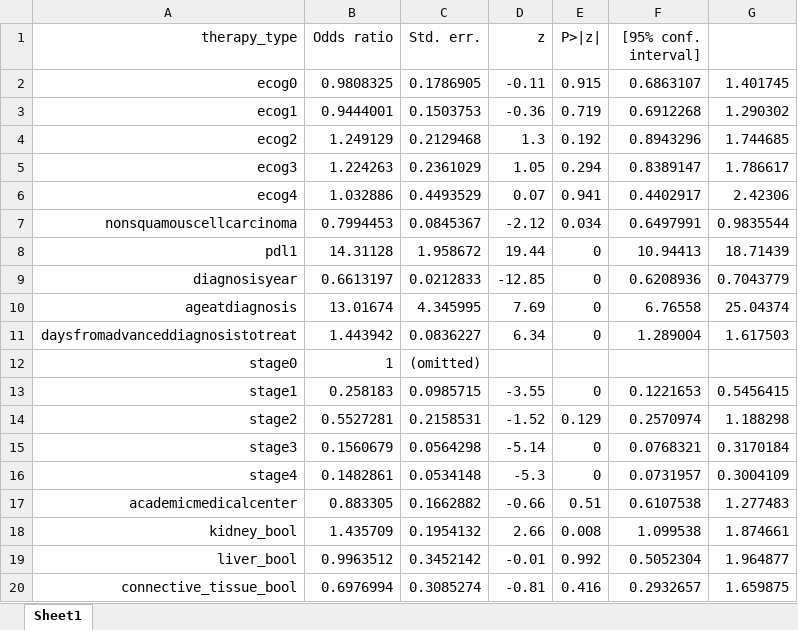
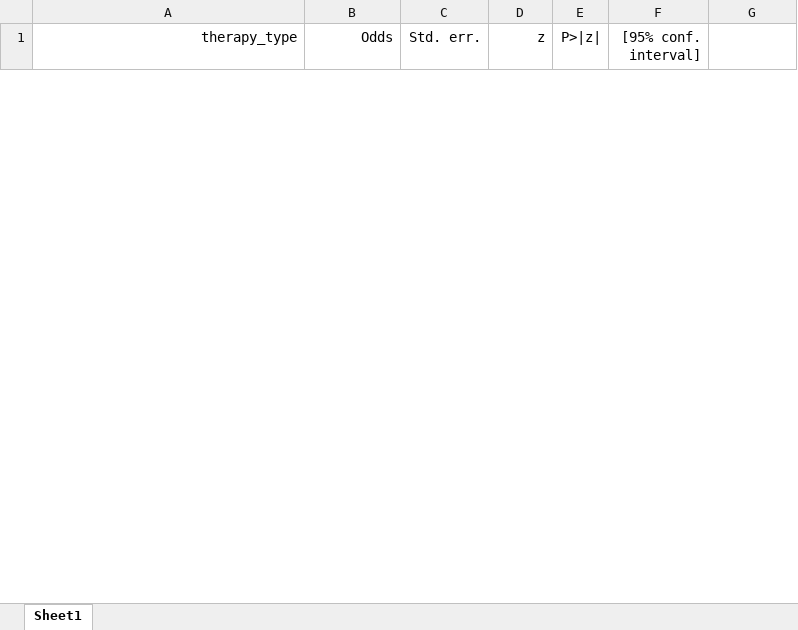
Before and after one commit to vahluw/NSCLC_PDL1_Immunotherapy, an Excel workbook: io_odds_only_pdl1_interaction.xlsx, sheet Sheet1, drawn as a sheet; only a part is shown; values as stored, in another font and other column widths than the file's, no borders; removed rows and columns are numbered as before the commit, all else as after; the diff covers the shown part only; the diff names each change by its address in the sheet, - before the commit and + after, or states it on an @@ line.

```diff
--- a/io_odds_only_pdl1_interaction.xlsx (sheet Sheet1)
+++ b/io_odds_only_pdl1_interaction.xlsx (sheet Sheet1)
-B1: Odds ratio
+B1: Odds
-row 2: ecog0 | 0.9808325 | 0.1786905 | -0.11 | 0.915 | 0.6863107 | 1.401745
-row 3: ecog1 | 0.9444001 | 0.1503753 | -0.36 | 0.719 | 0.6912268 | 1.290302
-row 4: ecog2 | 1.249129 | 0.2129468 | 1.3 | 0.192 | 0.8943296 | 1.744685
-row 5: ecog3 | 1.224263 | 0.2361029 | 1.05 | 0.294 | 0.8389147 | 1.786617
-row 6: ecog4 | 1.032886 | 0.4493529 | 0.07 | 0.941 | 0.4402917 | 2.42306
-row 7: nonsquamouscellcarcinoma | 0.7994453 | 0.0845367 | -2.12 | 0.034 | 0.6497991 | 0.9835544
-row 8: pdl1 | 14.31128 | 1.958672 | 19.44 | 0 | 10.94413 | 18.71439
-row 9: diagnosisyear | 0.6613197 | 0.0212833 | -12.85 | 0 | 0.6208936 | 0.7043779
-row 10: ageatdiagnosis | 13.01674 | 4.345995 | 7.69 | 0 | 6.76558 | 25.04374
-row 11: daysfromadvanceddiagnosistotreat | 1.443942 | 0.0836227 | 6.34 | 0 | 1.289004 | 1.617503
-row 12: stage0 | 1 | (omitted)
-row 13: stage1 | 0.258183 | 0.0985715 | -3.55 | 0 | 0.1221653 | 0.5456415
-row 14: stage2 | 0.5527281 | 0.2158531 | -1.52 | 0.129 | 0.2570974 | 1.188298
-row 15: stage3 | 0.1560679 | 0.0564298 | -5.14 | 0 | 0.0768321 | 0.3170184
-row 16: stage4 | 0.1482861 | 0.0534148 | -5.3 | 0 | 0.0731957 | 0.3004109
-row 17: academicmedicalcenter | 0.883305 | 0.1662882 | -0.66 | 0.51 | 0.6107538 | 1.277483
-row 18: kidney_bool | 1.435709 | 0.1954132 | 2.66 | 0.008 | 1.099538 | 1.874661
-row 19: liver_bool | 0.9963512 | 0.3452142 | -0.01 | 0.992 | 0.5052304 | 1.964877
-row 20: connective_tissue_bool | 0.6976994 | 0.3085274 | -0.81 | 0.416 | 0.2932657 | 1.659875
```
Also changed, not shown: 1 added row and 9 removed rows elsewhere in this sheet, mortality_odds_all.xlsx, progression_odds_all.xlsx, 4 other files.
